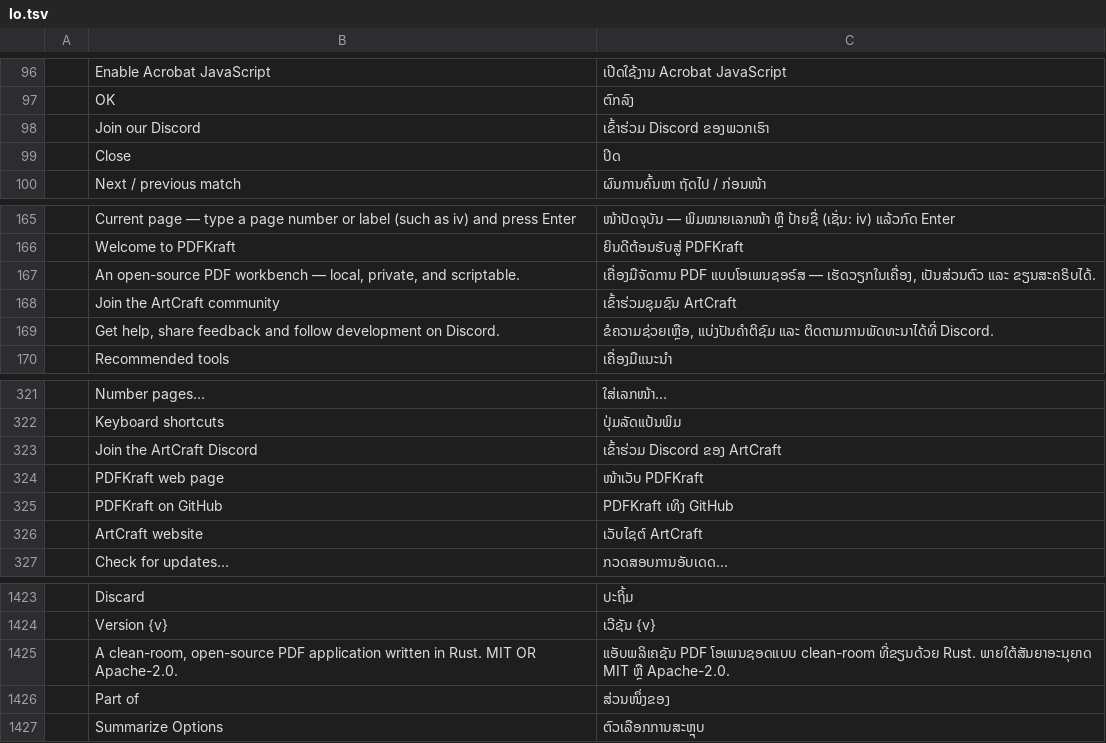
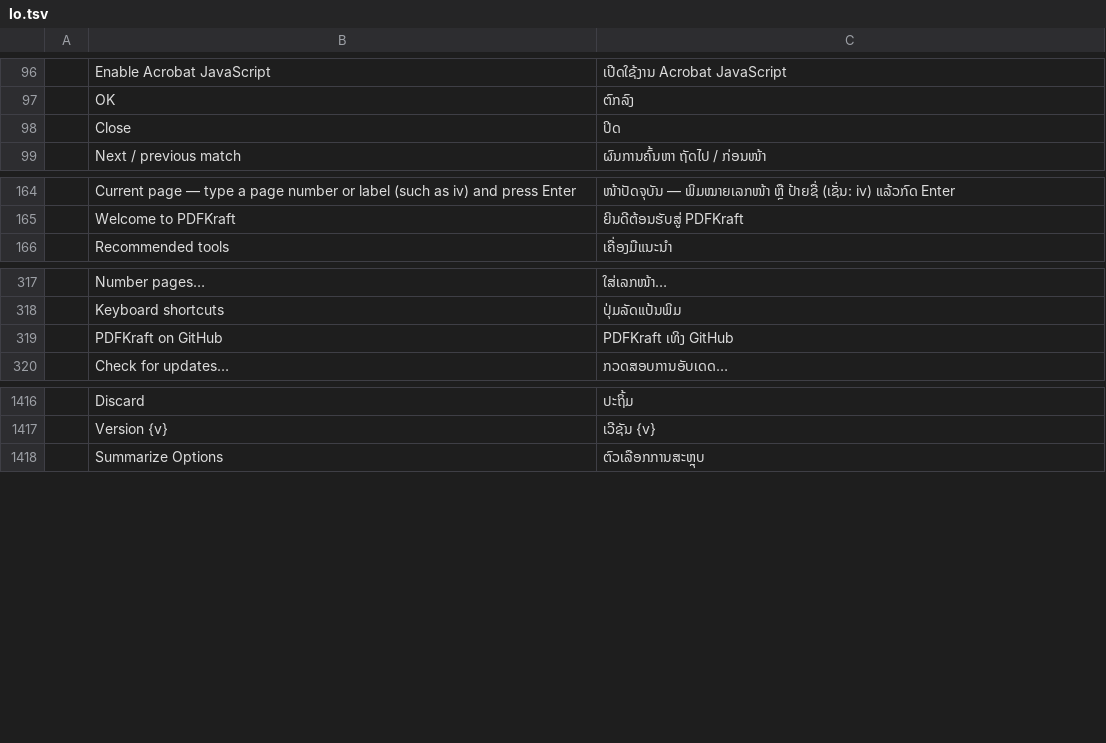
Before and after one commit to kompheak7711/PDFKraft, a TSV file: crates/ui-egui/src/i18n/lo.tsv, drawn as a sheet; only a part is shown, gaps mark what is left out; the diff names each change by its address in the sheet, - before the commit and + after, or states it on an @@ line.

```diff
--- a/crates/ui-egui/src/i18n/lo.tsv
+++ b/crates/ui-egui/src/i18n/lo.tsv
-row 98:  | Join our Discord | ເຂົ້າຮ່ວມ Discord ຂອງພວກເຮົາ
-row 167:  | An open-source PDF workbench — local, private, and scriptable. | ເຄື່ອງມືຈັດການ PDF ແບບໂອເພນຊອຣ໌ສ — ເຮັດວຽກໃນເຄື່ອງ, ເປັນສ່ວນຕົວ ແລະ ຂຽນສະຄຣິບໄດ້.
-row 168:  | Join the ArtCraft community | ເຂົ້າຮ່ວມຊຸມຊົນ ArtCraft
-row 169:  | Get help, share feedback and follow development on Discord. | ຂໍຄວາມຊ່ວຍເຫຼືອ, ແບ່ງປັນຄຳຕິຊົມ ແລະ ຕິດຕາມການພັດທະນາໄດ້ທີ່ Discord.
-row 323:  | Join the ArtCraft Discord | ເຂົ້າຮ່ວມ Discord ຂອງ ArtCraft
-row 324:  | PDFKraft web page | ໜ້າເວັບ PDFKraft
-row 326:  | ArtCraft website | ເວັບໄຊຕ໌ ArtCraft
-row 1425:  | A clean-room, open-source PDF application written in Rust. MIT OR Apache-2.0. | ແອັບພລິເຄຊັນ PDF ໂອເພນຊອດແບບ clean-room ທີ່ຂຽນດ້ວຍ Rust. ພາຍໃຕ້ສັນຍາອະນຸຍາດ MIT ຫຼື Apache-2.0.
-row 1426:  | Part of | ສ່ວນໜຶ່ງຂອງ
```
Also changed, not shown: crates/ui-egui/src/i18n/ckb.tsv, crates/ui-egui/src/i18n/hi.tsv, 39 other files.
